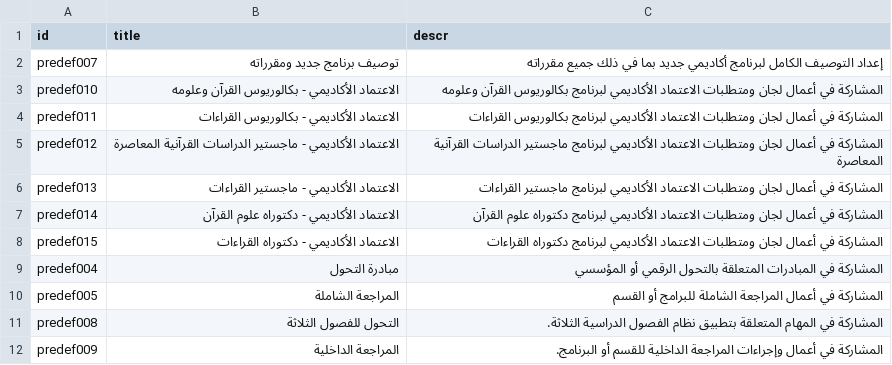
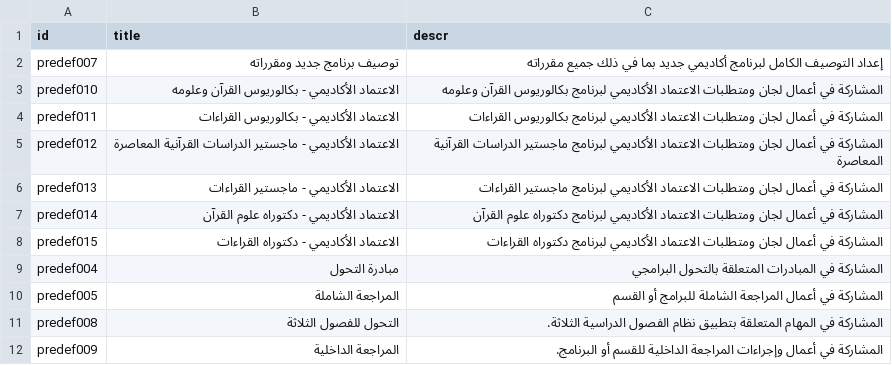
Before and after one commit to majed354/taif-quran-readings-dashboard, a CSV file: data/main_tasks.csv, drawn as a sheet.

Commit message:
Update main_tasks.csv

```diff
--- a/data/main_tasks.csv
+++ b/data/main_tasks.csv
@@ -8,3 +8,3 @@ predef014,الاعتماد الأكاديمي - دكتوراه علوم القر
 predef015,الاعتماد الأكاديمي - دكتوراه القراءات,المشاركة في أعمال لجان ومتطلبات الاعتماد الأكاديمي لبرنامج دكتوراه القراءات
-predef004,مبادرة التحول,المشاركة في المبادرات المتعلقة بالتحول الرقمي أو المؤسسي
+predef004,مبادرة التحول,المشاركة في المبادرات المتعلقة بالتحول البرامجي
 predef005,المراجعة الشاملة,المشاركة في أعمال المراجعة الشاملة للبرامج أو القسم
```
